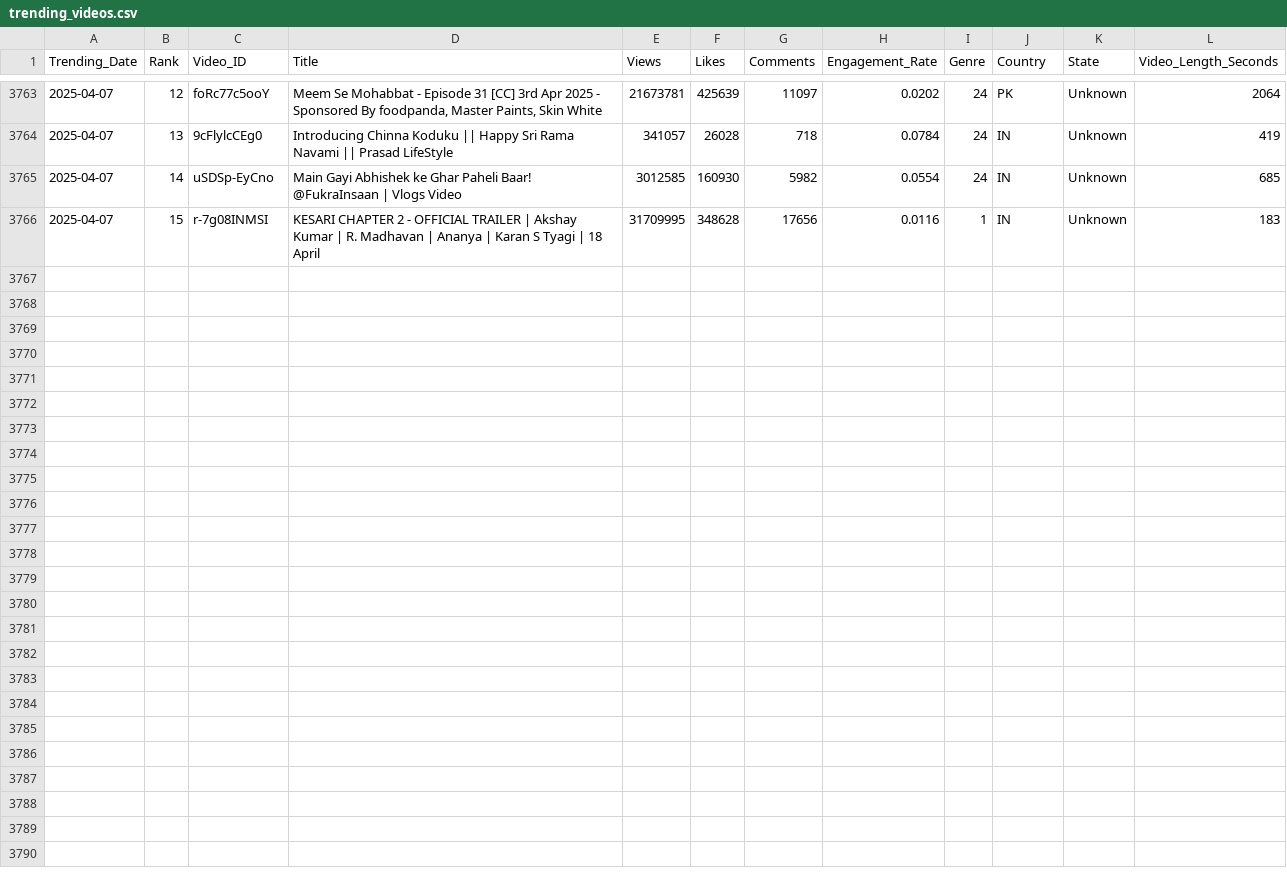
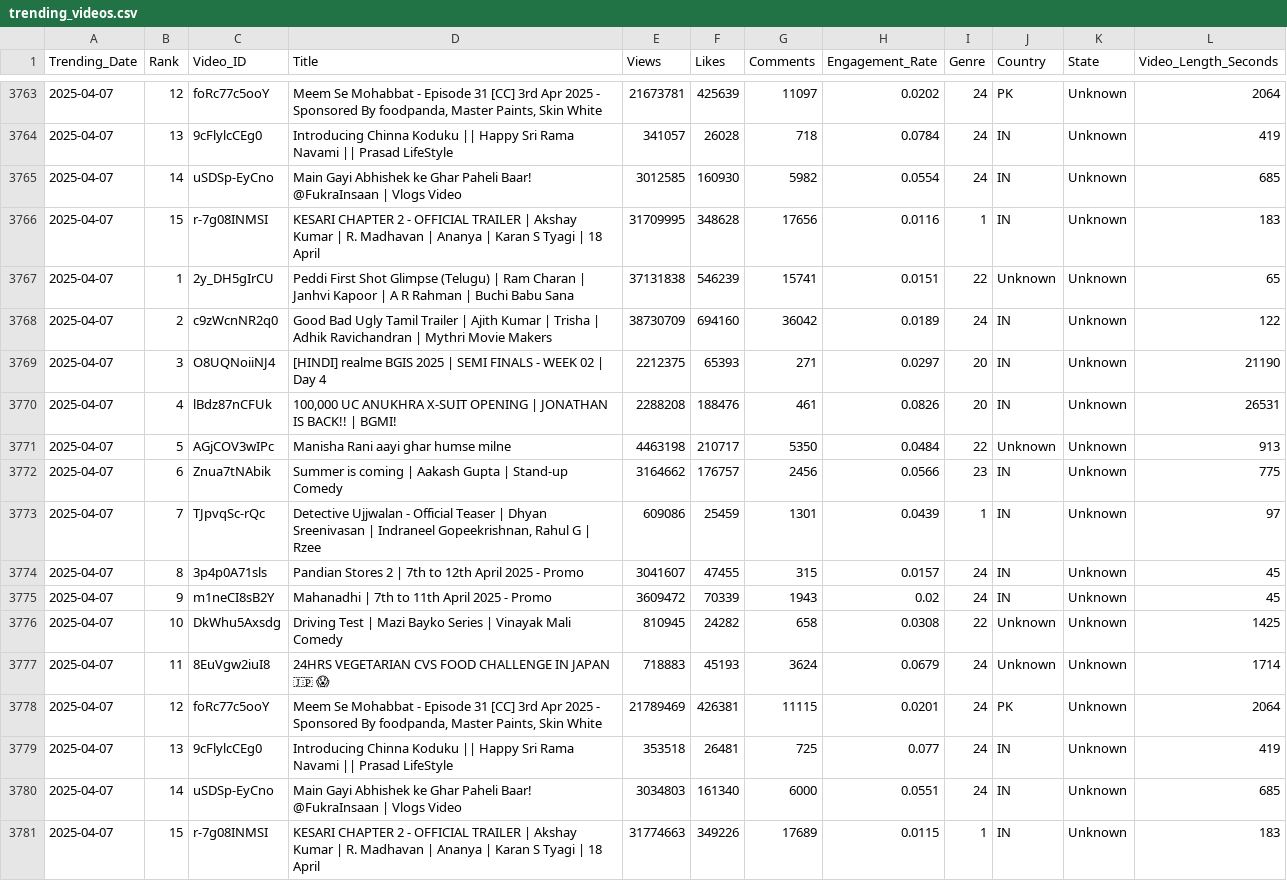
Before and after one commit to Sugesh-Raj/youtube-trend-analysis, a CSV file: trending_videos.csv, drawn as a sheet; only a part is shown, gaps mark what is left out; the diff names each change by its address in the sheet, - before the commit and + after, or states it on an @@ line.

```diff
--- a/trending_videos.csv
+++ b/trending_videos.csv
+row 3767: 2025-04-07 | 1 | 2y_DH5gIrCU | Peddi First Shot Glimpse (Telugu) | Ram Charan | Janhvi Kapoor | A R Rahman | Buchi Babu Sana | 37131838 | 546239 | 15741 | 0.0151 | 22 | Unknown | Unknown | 65
+row 3768: 2025-04-07 | 2 | c9zWcnNR2q0 | Good Bad Ugly Tamil Trailer | Ajith Kumar | Trisha | Adhik Ravichandran | Mythri Movie Makers | 38730709 | 694160 | 36042 | 0.0189 | 24 | IN | Unknown | 122
+row 3769: 2025-04-07 | 3 | O8UQNoiiNJ4 | [HINDI] realme BGIS 2025 | SEMI FINALS - WEEK 02 | Day 4 | 2212375 | 65393 | 271 | 0.0297 | 20 | IN | Unknown | 21190
+row 3770: 2025-04-07 | 4 | lBdz87nCFUk | 100,000 UC ANUKHRA X-SUIT OPENING | JONATHAN IS BACK!! | BGMI! | 2288208 | 188476 | 461 | 0.0826 | 20 | IN | Unknown | 26531
+row 3771: 2025-04-07 | 5 | AGjCOV3wIPc | Manisha Rani aayi ghar humse milne | 4463198 | 210717 | 5350 | 0.0484 | 22 | Unknown | Unknown | 913
+row 3772: 2025-04-07 | 6 | Znua7tNAbik | Summer is coming | Aakash Gupta | Stand-up Comedy | 3164662 | 176757 | 2456 | 0.0566 | 23 | IN | Unknown | 775
+row 3773: 2025-04-07 | 7 | TJpvqSc-rQc | Detective Ujjwalan - Official Teaser | Dhyan Sreenivasan | Indraneel Gopeekrishnan, Rahul G | Rzee | 609086 | 25459 | 1301 | 0.0439 | 1 | IN | Unknown | 97
+row 3774: 2025-04-07 | 8 | 3p4p0A71sls | Pandian Stores 2 | 7th to 12th April 2025 - Promo | 3041607 | 47455 | 315 | 0.0157 | 24 | IN | Unknown | 45
+row 3775: 2025-04-07 | 9 | m1neCI8sB2Y | Mahanadhi | 7th to 11th April 2025 - Promo | 3609472 | 70339 | 1943 | 0.02 | 24 | IN | Unknown | 45
+row 3776: 2025-04-07 | 10 | DkWhu5Axsdg | Driving Test | Mazi Bayko Series | Vinayak Mali Comedy | 810945 | 24282 | 658 | 0.0308 | 22 | Unknown | Unknown | 1425
+row 3777: 2025-04-07 | 11 | 8EuVgw2iuI8 | 24HRS VEGETARIAN CVS FOOD CHALLENGE IN JAPAN 🇯🇵 😱 | 718883 | 45193 | 3624 | 0.0679 | 24 | Unknown | Unknown | 1714
+row 3778: 2025-04-07 | 12 | foRc77c5ooY | Meem Se Mohabbat - Episode 31 [CC] 3rd Apr 2025 - Sponsored By foodpanda, Master Paints, Skin White | 21789469 | 426381 | 11115 | 0.0201 | 24 | PK | Unknown | 2064
+row 3779: 2025-04-07 | 13 | 9cFlylcCEg0 | Introducing Chinna Koduku || Happy Sri Rama Navami || Prasad LifeStyle | 353518 | 26481 | 725 | 0.077 | 24 | IN | Unknown | 419
+row 3780: 2025-04-07 | 14 | uSDSp-EyCno | Main Gayi Abhishek ke Ghar Paheli Baar! @FukraInsaan | Vlogs Video | 3034803 | 161340 | 6000 | 0.0551 | 24 | IN | Unknown | 685
+row 3781: 2025-04-07 | 15 | r-7g08INMSI | KESARI CHAPTER 2 - OFFICIAL TRAILER | Akshay Kumar | R. Madhavan | Ananya | Karan S Tyagi | 18 April | 31774663 | 349226 | 17689 | 0.0115 | 1 | IN | Unknown | 183
```
